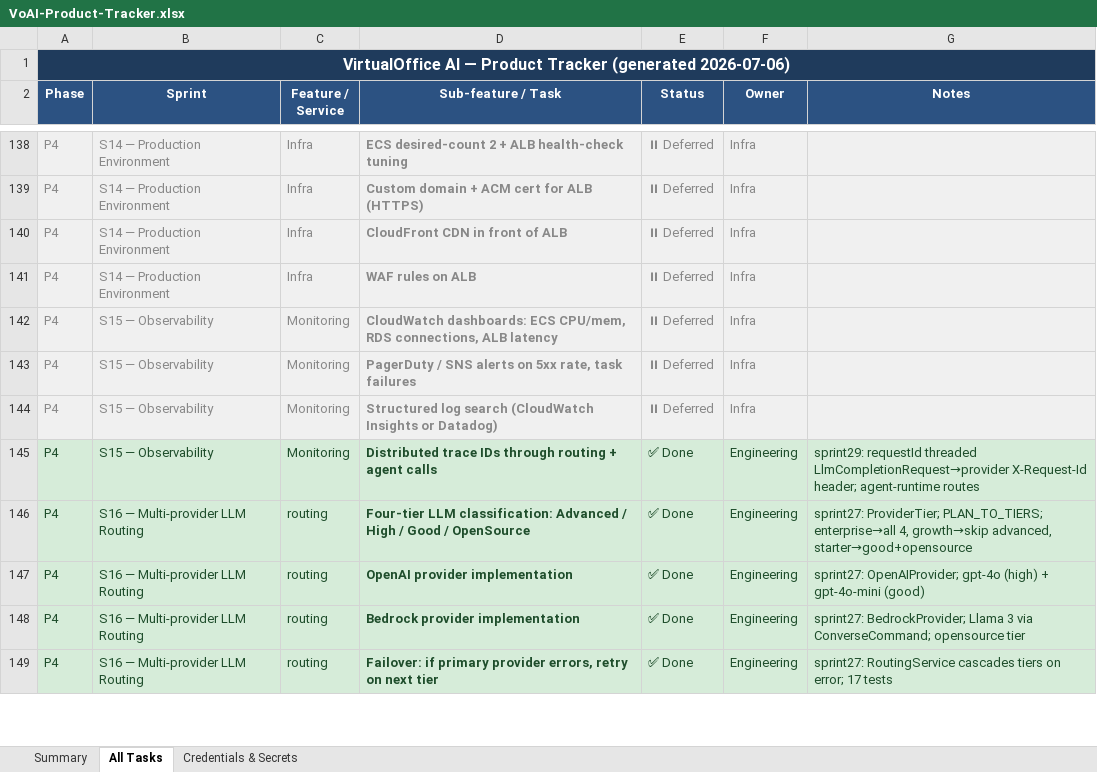
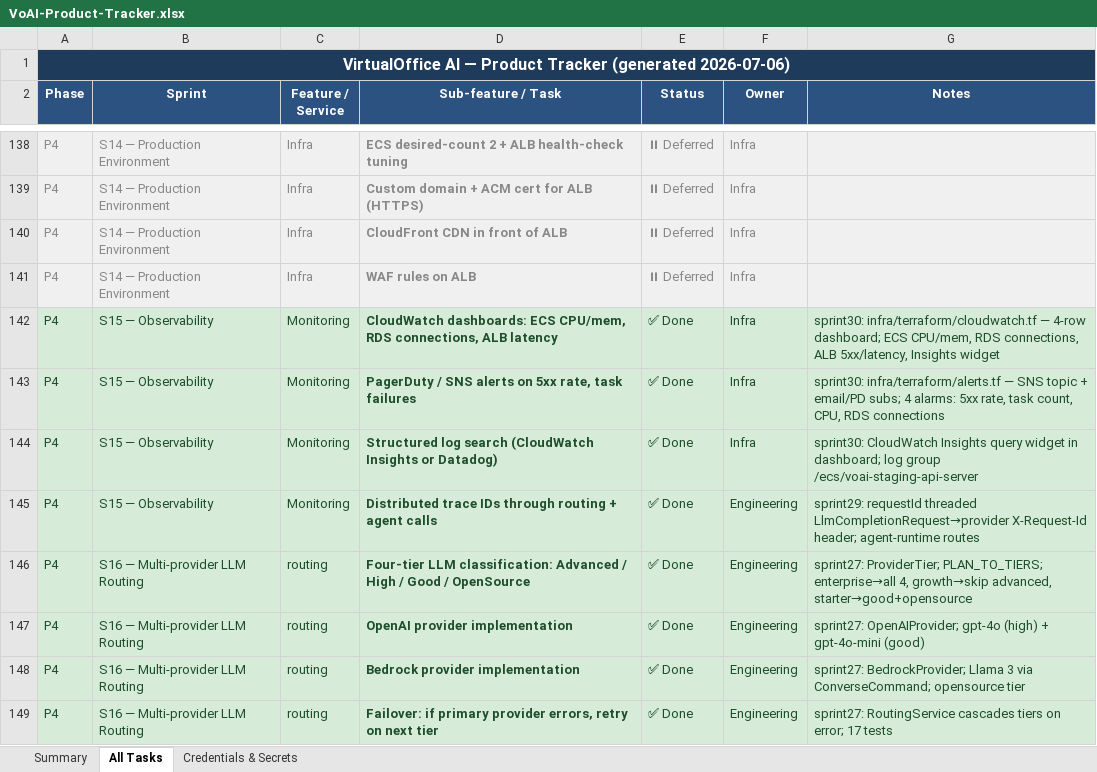
Before and after one commit to manuani/mysquad, an Excel workbook: VoAI-Product-Tracker.xlsx, sheet All Tasks, drawn as a sheet; only a part is shown, gaps mark what is left out; values as stored, in another font and other column widths than the file's, no borders; the diff names each change by its address in the sheet, - before the commit and + after, or states it on an @@ line.

```diff
--- a/VoAI-Product-Tracker.xlsx (sheet All Tasks)
+++ b/VoAI-Product-Tracker.xlsx (sheet All Tasks)
-A142:G144 fill: #F0F0F0
+A142:G144 fill: #D6ECD9
-A142:F144 text colour: #888888
+A142:F144 text colour: #1E4D2B
-E142:E144 (Status): ⏸ Deferred
+E142:E144 (Status): ✅ Done
-G142 (Notes): (empty)
+G142 (Notes): sprint30: infra/terraform/cloudwatch.tf — 4-row dashboard; ECS CPU/mem, RDS connections, ALB 5xx/latency, Insights widget
-G143 (Notes): (empty)
+G143 (Notes): sprint30: infra/terraform/alerts.tf — SNS topic + email/PD subs; 4 alarms: 5xx rate, task count, CPU, RDS connections
-G144 (Notes): (empty)
+G144 (Notes): sprint30: CloudWatch Insights query widget in dashboard; log group /ecs/voai-staging-api-server
```
Also changed, not shown: sheet Summary, 5 other files.
